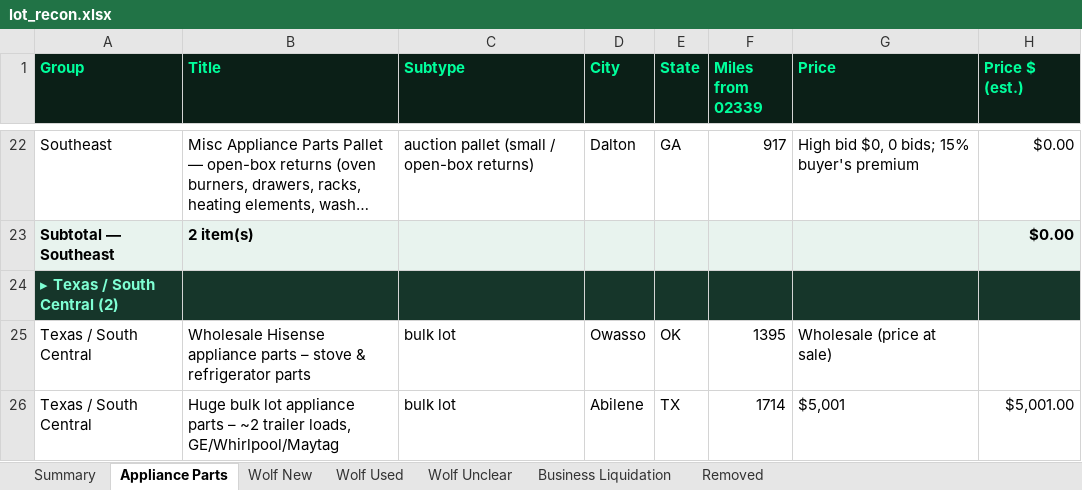
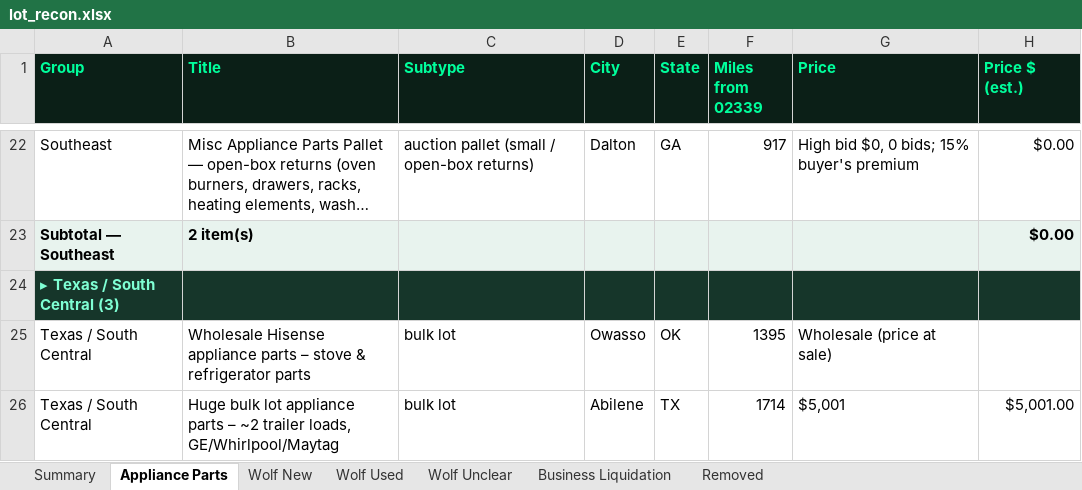
Before and after one commit to theequipmentpark/lot-recon, an Excel workbook: lot_recon.xlsx, sheet Appliance Parts, drawn as a sheet; only a part is shown, gaps mark what is left out; long unchanged cells end in …; values as stored, in another font and other column widths than the file's, no borders; the diff covers the shown part only; the diff names each change by its address in the sheet, - before the commit and + after, or states it on an @@ line.

Commit message:
Parts Scout 11/13: add ap-028 B-Stock Seguin TX 2,400 appliance parts (relist of ended 719798 / ap-025)

```diff
--- a/lot_recon.xlsx (sheet Appliance Parts)
+++ b/lot_recon.xlsx (sheet Appliance Parts)
-A24 (Group): ▸ Texas / South Central (2)
+A24 (Group): ▸ Texas / South Central (3)
```
Also changed, not shown: 1 added row and 2 edited cells elsewhere in this sheet, sheet Removed, sheet Summary, 1 other file.
